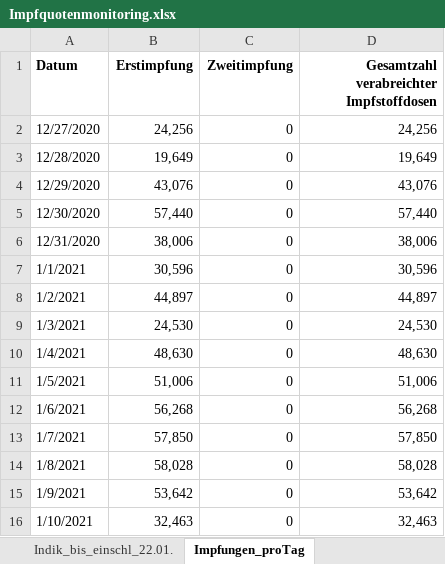
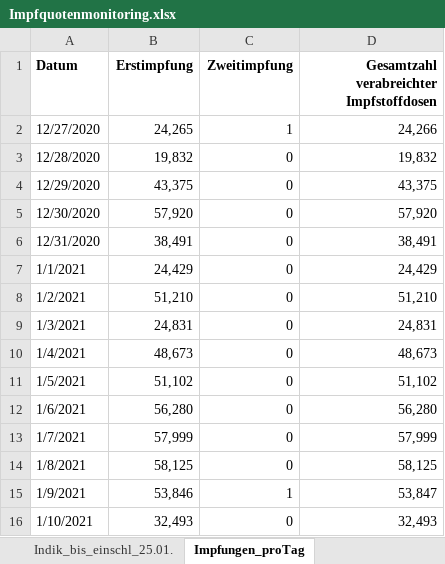
Before and after one commit to GarunWindtotem/Auswertung_Covid_19, an Excel workbook: input/Impfquotenmonitoring.xlsx, sheet Impfungen_proTag, drawn as a sheet; only a part is shown; values as stored, in another font and other column widths than the file's, no borders; the diff covers the shown part only; the diff names each change by its address in the sheet, - before the commit and + after, or states it on an @@ line.

```diff
--- a/input/Impfquotenmonitoring.xlsx (sheet Impfungen_proTag)
+++ b/input/Impfquotenmonitoring.xlsx (sheet Impfungen_proTag)
-sheet tab: Indik_bis_einschl_22.01.
+sheet tab: Indik_bis_einschl_25.01.
-B2 (Erstimpfung): 24,256
+B2 (Erstimpfung): 24,265
-C2 (Zweitimpfung): 0
+C2 (Zweitimpfung): 1
-D2: 24,256
+D2: 24,266
-B3 (Erstimpfung): 19,649
+B3 (Erstimpfung): 19,832
-D3: 19,649
+D3: 19,832
-B4 (Erstimpfung): 43,076
+B4 (Erstimpfung): 43,375
-D4: 43,076
+D4: 43,375
-B5 (Erstimpfung): 57,440
+B5 (Erstimpfung): 57,920
-D5: 57,440
+D5: 57,920
-B6 (Erstimpfung): 38,006
+B6 (Erstimpfung): 38,491
-D6: 38,006
+D6: 38,491
-B7 (Erstimpfung): 30,596
+B7 (Erstimpfung): 24,429
-D7: 30,596
+D7: 24,429
-B8 (Erstimpfung): 44,897
+B8 (Erstimpfung): 51,210
-D8: 44,897
+D8: 51,210
-B9 (Erstimpfung): 24,530
+B9 (Erstimpfung): 24,831
-D9: 24,530
+D9: 24,831
-B10 (Erstimpfung): 48,630
+B10 (Erstimpfung): 48,673
-D10: 48,630
+D10: 48,673
-B11 (Erstimpfung): 51,006
+B11 (Erstimpfung): 51,102
-D11: 51,006
+D11: 51,102
-B12 (Erstimpfung): 56,268
+B12 (Erstimpfung): 56,280
-D12: 56,268
+D12: 56,280
-B13 (Erstimpfung): 57,850
+B13 (Erstimpfung): 57,999
-D13: 57,850
+D13: 57,999
-B14 (Erstimpfung): 58,028
+B14 (Erstimpfung): 58,125
-D14: 58,028
+D14: 58,125
-B15 (Erstimpfung): 53,642
+B15 (Erstimpfung): 53,846
-C15 (Zweitimpfung): 0
+C15 (Zweitimpfung): 1
-D15: 53,642
+D15: 53,847
-B16 (Erstimpfung): 32,463
+B16 (Erstimpfung): 32,493
-D16: 32,463
+D16: 32,493
```
Also changed, not shown: 48 edited cells elsewhere in this sheet, sheet Gesamt_bis_einschl_25.01.21, sheet Indik_bis_einschl_25.01., sheet Erläuterung, other sheet tabs, 43 other files.
